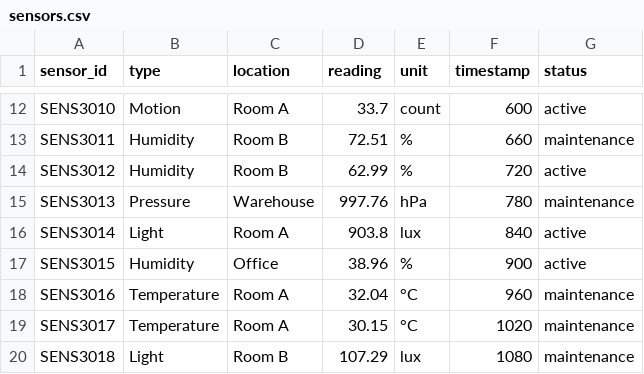
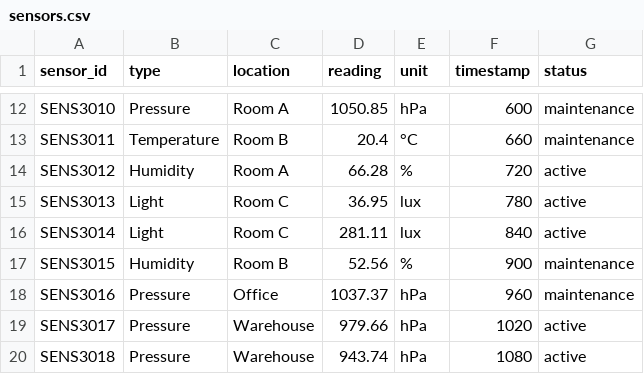
Before and after one commit to abishekparajuli-np/DSA-Project, a CSV file: backend/data/sensors.csv, drawn as a sheet; only a part is shown, gaps mark what is left out; the diff covers the shown part only; the diff names each change by its address in the sheet, - before the commit and + after, or states it on an @@ line.

```diff
--- a/backend/data/sensors.csv
+++ b/backend/data/sensors.csv
-B12 (type): Motion
+B12 (type): Pressure
-D12 (reading): 33.7
+D12 (reading): 1050.85
-E12 (unit): count
+E12 (unit): hPa
-G12 (status): active
+G12 (status): maintenance
-B13 (type): Humidity
+B13 (type): Temperature
-D13 (reading): 72.51
+D13 (reading): 20.4
-E13 (unit): %
+E13 (unit): °C
-C14 (location): Room B
+C14 (location): Room A
-D14 (reading): 62.99
+D14 (reading): 66.28
-B15 (type): Pressure
+B15 (type): Light
-C15 (location): Warehouse
+C15 (location): Room C
-D15 (reading): 997.76
+D15 (reading): 36.95
-E15 (unit): hPa
+E15 (unit): lux
-G15 (status): maintenance
+G15 (status): active
-C16 (location): Room A
+C16 (location): Room C
-D16 (reading): 903.8
+D16 (reading): 281.11
-C17 (location): Office
+C17 (location): Room B
-D17 (reading): 38.96
+D17 (reading): 52.56
-G17 (status): active
+G17 (status): maintenance
-B18:B19 (type): Temperature
+B18:B19 (type): Pressure
-C18 (location): Room A
+C18 (location): Office
-D18 (reading): 32.04
+D18 (reading): 1037.37
-E18:E19 (unit): °C
+E18:E19 (unit): hPa
-C19 (location): Room A
+C19 (location): Warehouse
-D19 (reading): 30.15
+D19 (reading): 979.66
-G19:G20 (status): maintenance
+G19:G20 (status): active
-B20 (type): Light
+B20 (type): Pressure
-C20 (location): Room B
+C20 (location): Warehouse
-D20 (reading): 107.29
+D20 (reading): 943.74
-E20 (unit): lux
+E20 (unit): hPa
```
Also changed, not shown: 149 edited cells elsewhere in this file, backend/data/sales.csv, backend/data/students.csv, 3 other files.
